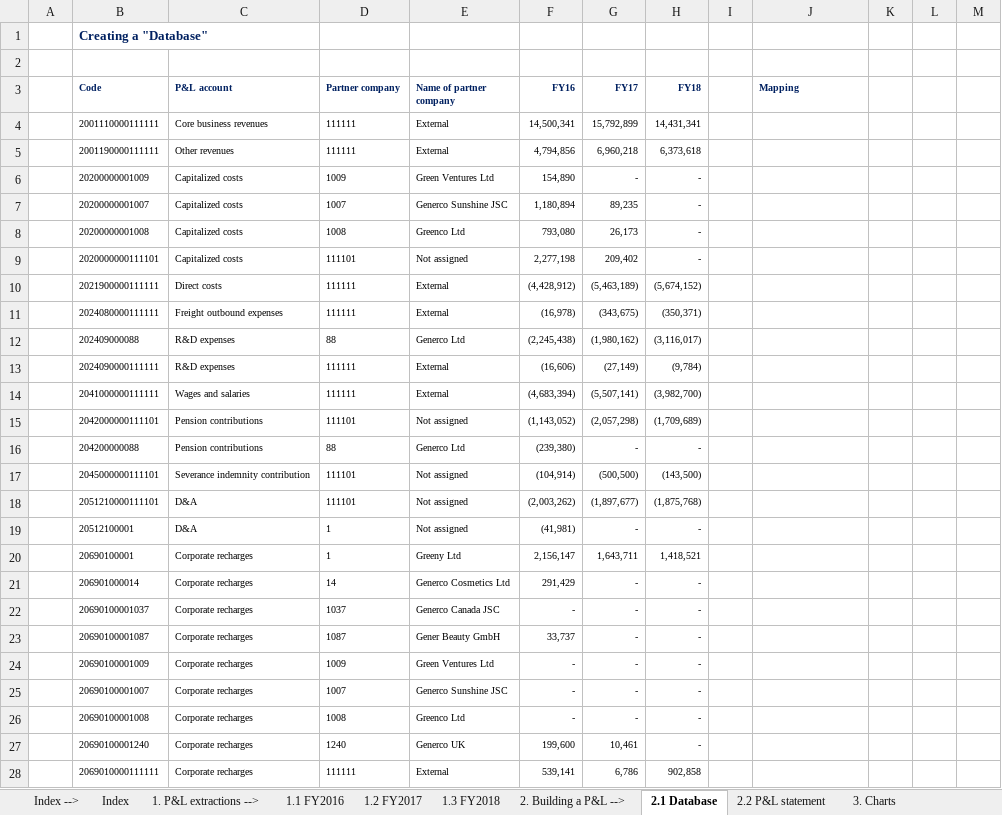
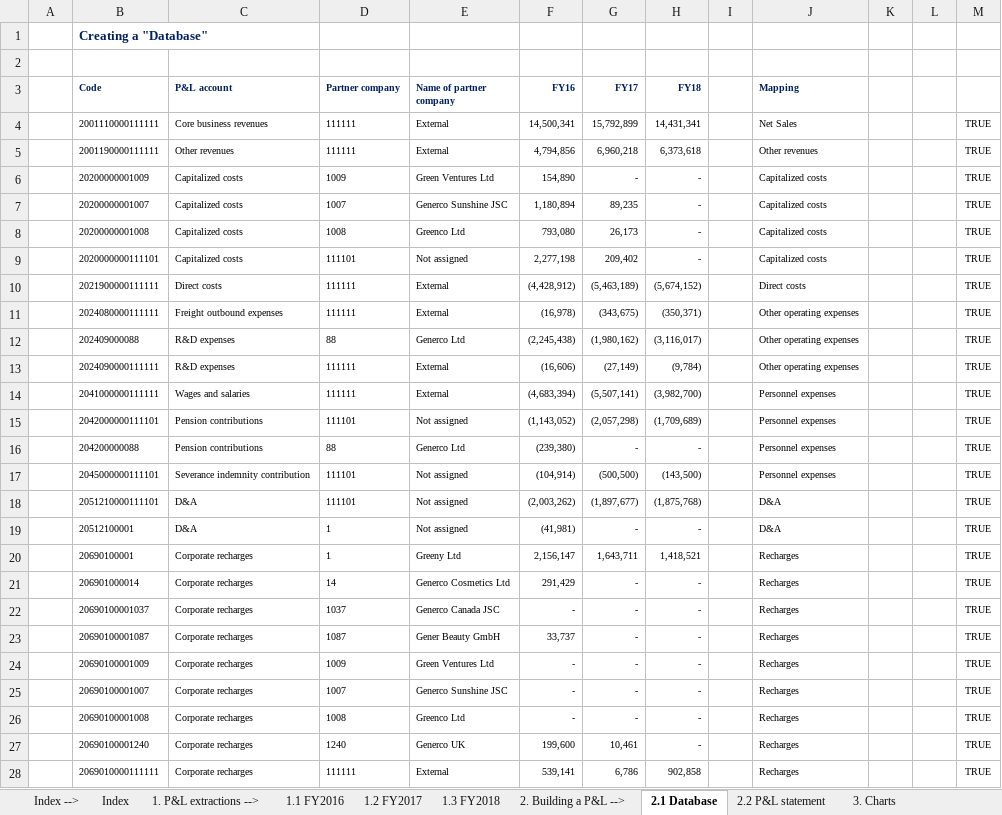
Before and after one commit to kucheriavii/udemy_economics, an Excel workbook: Section 7/80. The Mapping Exercise/67.+Mapping-Lecture-before.xlsm, sheet 2.1 Database, drawn as a sheet; only a part is shown; values as stored, in another font and other column widths than the file's, no borders; 1 other sheet too large or unreadable and not compared; the diff covers the shown part only; the diff names each change by its address in the sheet, - before the commit and + after, or states it on an @@ line.

Commit message:
80. The Mapping Exercise

```diff
--- a/Section 7/80. The Mapping Exercise/67.+Mapping-Lecture-before.xlsm (sheet 2.1 Database)
+++ b/Section 7/80. The Mapping Exercise/67.+Mapping-Lecture-before.xlsm (sheet 2.1 Database)
-J4 (Mapping): (empty)
+J4 (Mapping): Net Sales
-M4:M28: (empty)
+M4:M28: TRUE
-J5 (Mapping): (empty)
+J5 (Mapping): Other revenues
-J6:J9 (Mapping): (empty)
+J6:J9 (Mapping): Capitalized costs
-J10 (Mapping): (empty)
+J10 (Mapping): Direct costs
-J11:J13 (Mapping): (empty)
+J11:J13 (Mapping): Other operating expenses
-J14:J17 (Mapping): (empty)
+J14:J17 (Mapping): Personnel expenses
-J18:J19 (Mapping): (empty)
+J18:J19 (Mapping): D&A
-J20:J28 (Mapping): (empty)
+J20:J28 (Mapping): Recharges
```
Also changed, not shown: 160 edited cells elsewhere in this sheet, 1 other file.
